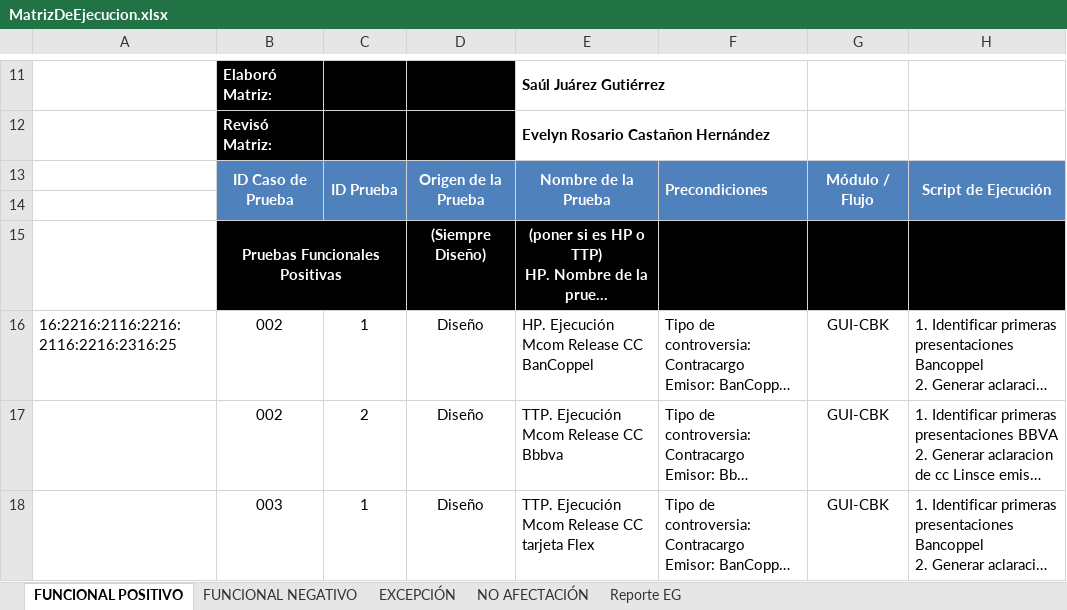
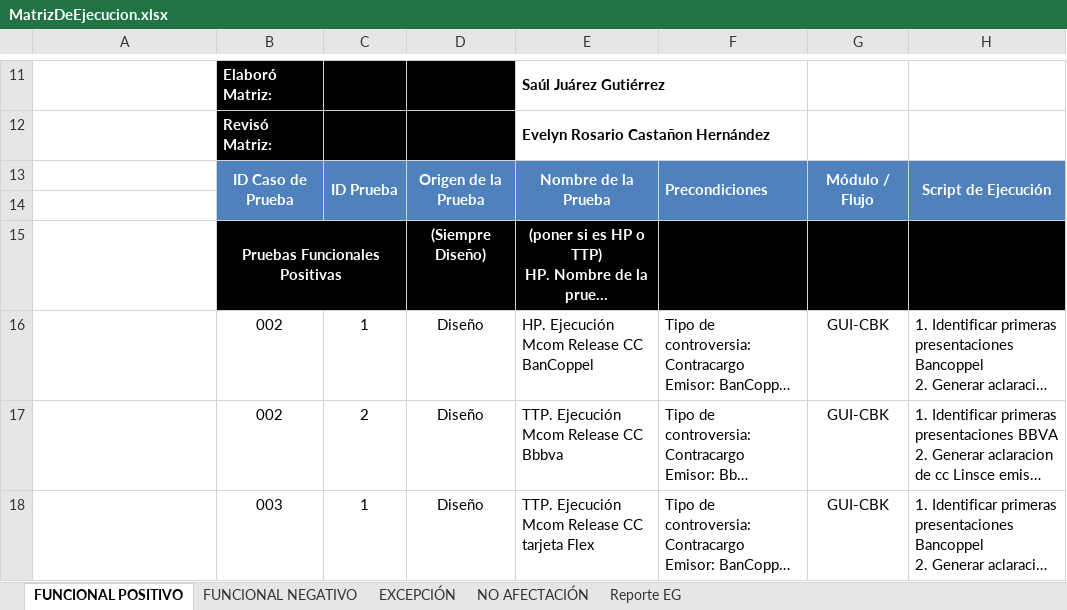
Before and after one commit to Icf22/RegistroJira, an Excel workbook: resources/MatrizDeEjecucion.xlsx, sheet FUNCIONAL POSITIVO, drawn as a sheet; only a part is shown, gaps mark what is left out; long unchanged cells end in …; values as stored, in another font and other column widths than the file's, no borders; charts and pictures and conditional formats not drawn; the diff names each change by its address in the sheet, - before the commit and + after, or states it on an @@ line.

```diff
--- a/resources/MatrizDeEjecucion.xlsx (sheet FUNCIONAL POSITIVO)
+++ b/resources/MatrizDeEjecucion.xlsx (sheet FUNCIONAL POSITIVO)
-A16: 16:2216:2116:2216:2116:2216:2316:25
+A16: (empty)
```
Also changed, not shown: sheet Reporte EG, sheet NO AFECTACIÓN, formulas that keep their value, charts or pictures.
